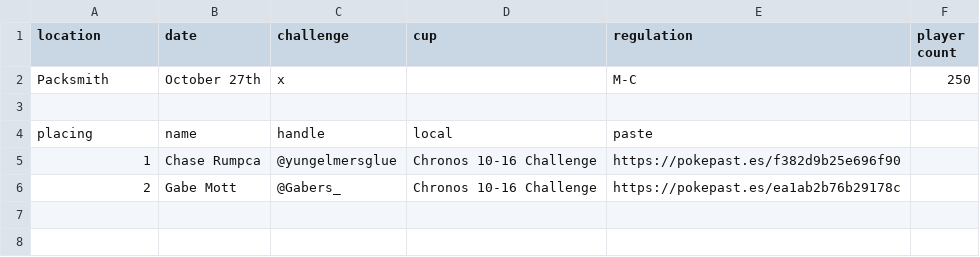
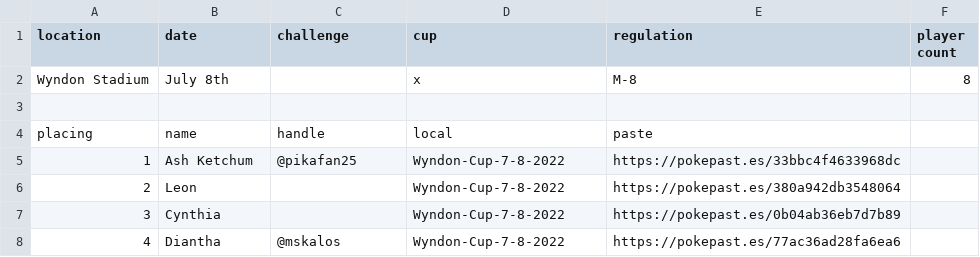
Before and after one commit to JoshBell302/vgc_standings, a CSV file: data.csv, drawn as a sheet.

```diff
--- a/data.csv
+++ b/data.csv
@@ -1,6 +1,8 @@
 location,date,challenge,cup,regulation,player count
-Packsmith,October 27th,x,,M-C,250
+Wyndon Stadium,July 8th,,x,M-8,8
 ,,,,,
 placing,name,handle,local,paste,
-1,Chase Rumpca,@yungelmersglue,Chronos 10-16 Challenge,https://pokepast.es/f382d9b25e696f90,
-2,Gabe Mott,@Gabers_,Chronos 10-16 Challenge,https://pokepast.es/ea1ab2b76b29178c,
+1,Ash Ketchum,@pikafan25,Wyndon-Cup-7-8-2022,https://pokepast.es/33bbc4f4633968dc,
+2,Leon,,Wyndon-Cup-7-8-2022,https://pokepast.es/380a942db3548064,
+3,Cynthia,,Wyndon-Cup-7-8-2022,https://pokepast.es/0b04ab36eb7d7b89,
+4,Diantha,@mskalos,Wyndon-Cup-7-8-2022,https://pokepast.es/77ac36ad28fa6ea6,
```
Also changed, not shown: 8 other files.
